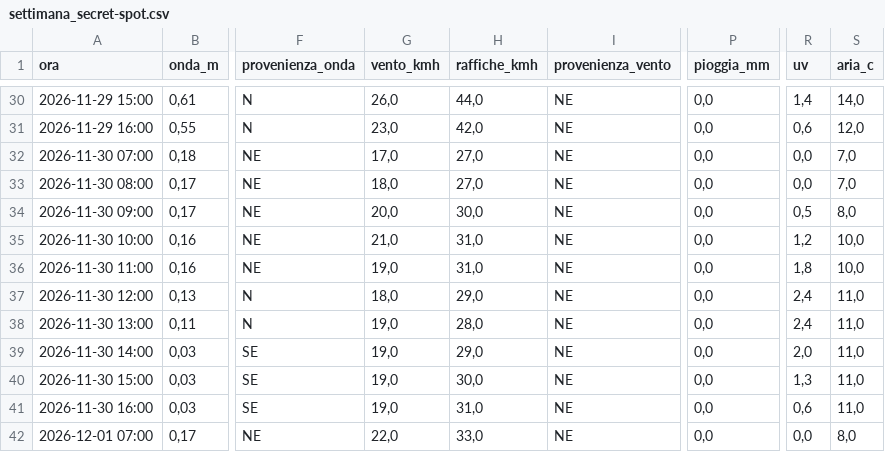
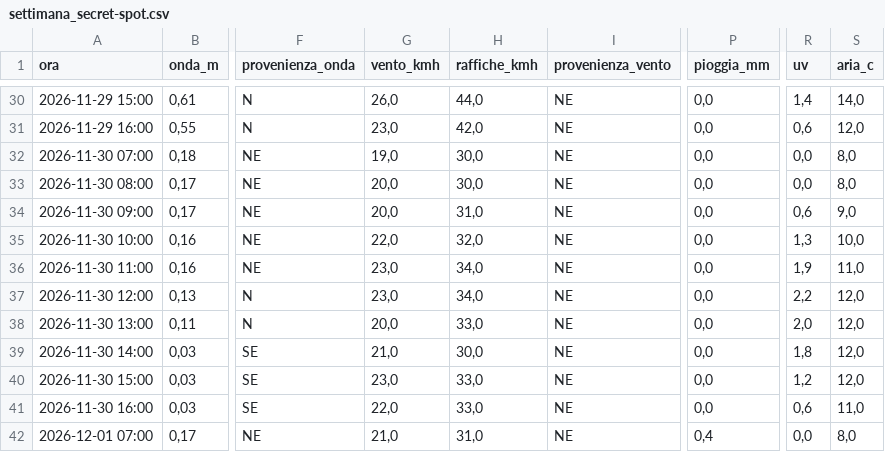
Before and after one commit to enricomariacaporossi/surf-lazio, a CSV file: data/settimana_secret-spot.csv, drawn as a sheet; only a part is shown, gaps mark what is left out; the diff covers the shown part only; the diff names each change by its address in the sheet, - before the commit and + after, or states it on an @@ line.

```diff
--- a/data/settimana_secret-spot.csv
+++ b/data/settimana_secret-spot.csv
-G32 (vento_kmh): 17,0
+G32 (vento_kmh): 19,0
-H32:H33 (raffiche_kmh): 27,0
+H32:H33 (raffiche_kmh): 30,0
-S32:S33 (aria_c): 7,0
+S32:S33 (aria_c): 8,0
-G33 (vento_kmh): 18,0
+G33 (vento_kmh): 20,0
-H34 (raffiche_kmh): 30,0
+H34 (raffiche_kmh): 31,0
-R34 (uv): 0,5
+R34 (uv): 0,6
-S34 (aria_c): 8,0
+S34 (aria_c): 9,0
-G35 (vento_kmh): 21,0
+G35 (vento_kmh): 22,0
-H35 (raffiche_kmh): 31,0
+H35 (raffiche_kmh): 32,0
-R35 (uv): 1,2
+R35 (uv): 1,3
-G36 (vento_kmh): 19,0
+G36 (vento_kmh): 23,0
-H36 (raffiche_kmh): 31,0
+H36 (raffiche_kmh): 34,0
-R36 (uv): 1,8
+R36 (uv): 1,9
-S36 (aria_c): 10,0
+S36 (aria_c): 11,0
-G37 (vento_kmh): 18,0
+G37 (vento_kmh): 23,0
-H37 (raffiche_kmh): 29,0
+H37 (raffiche_kmh): 34,0
-R37 (uv): 2,4
+R37 (uv): 2,2
-S37:S40 (aria_c): 11,0
+S37:S40 (aria_c): 12,0
-G38 (vento_kmh): 19,0
+G38 (vento_kmh): 20,0
-H38 (raffiche_kmh): 28,0
+H38 (raffiche_kmh): 33,0
-R38 (uv): 2,4
+R38 (uv): 2,0
-G39 (vento_kmh): 19,0
+G39 (vento_kmh): 21,0
-H39 (raffiche_kmh): 29,0
+H39 (raffiche_kmh): 30,0
-R39 (uv): 2,0
+R39 (uv): 1,8
-G40 (vento_kmh): 19,0
+G40 (vento_kmh): 23,0
-H40 (raffiche_kmh): 30,0
+H40 (raffiche_kmh): 33,0
-R40 (uv): 1,3
+R40 (uv): 1,2
-G41 (vento_kmh): 19,0
+G41 (vento_kmh): 22,0
-H41 (raffiche_kmh): 31,0
+H41 (raffiche_kmh): 33,0
-G42 (vento_kmh): 22,0
+G42 (vento_kmh): 21,0
-H42 (raffiche_kmh): 33,0
+H42 (raffiche_kmh): 31,0
-P42 (pioggia_mm): 0,0
+P42 (pioggia_mm): 0,4
```
Also changed, not shown: 114 edited cells elsewhere in this file, data/settimana_fregene.csv, data/settimana_santa-severa.csv, 3 other files.
